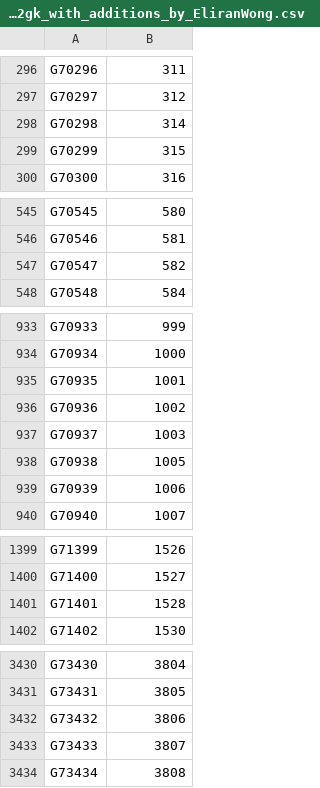
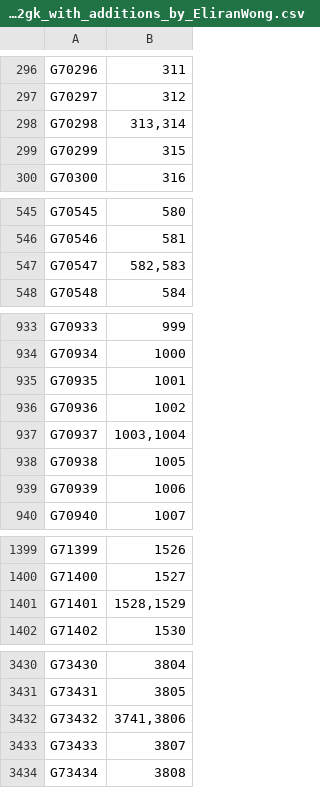
Before and after one commit to eliranwong/SBLGNT-add-ons, a CSV file: SBLGNT_GK_number/working_on_lexemes_yami/lexemes2gk_with_additions_by_EliranWong.csv, drawn as a sheet; only a part is shown, gaps mark what is left out; the diff covers the shown part only.

```diff
--- a/SBLGNT_GK_number/working_on_lexemes_yami/lexemes2gk_with_additions_by_EliranWong.csv
+++ b/SBLGNT_GK_number/working_on_lexemes_yami/lexemes2gk_with_additions_by_EliranWong.csv
@@ -297,3 +297,3 @@ G70296	311
 G70297	312
-G70298	314
+G70298	313,314
 G70299	315
@@ -546,3 +546,3 @@ G70545	580
 G70546	581
-G70547	582
+G70547	582,583
 G70548	584
@@ -936,3 +936,3 @@ G70935	1001
 G70936	1002
-G70937	1003
+G70937	1003,1004
 G70938	1005
@@ -1400,3 +1400,3 @@ G71399	1526
 G71400	1527
-G71401	1528
+G71401	1528,1529
 G71402	1530
@@ -3431,3 +3431,3 @@ G73430	3804
 G73431	3805
-G73432	3806
+G73432	3741,3806
 G73433	3807
```
Also changed, not shown: 5 edited cells elsewhere in this file, SBLGNT_Strong_number/working_on_lexemes_yami/lexemes2StrNo_with_additions_by_EliranWong.csv, 32 other files.
